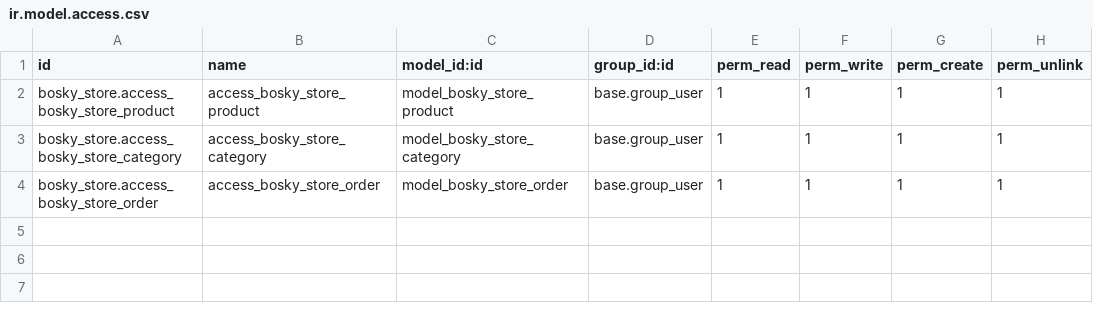
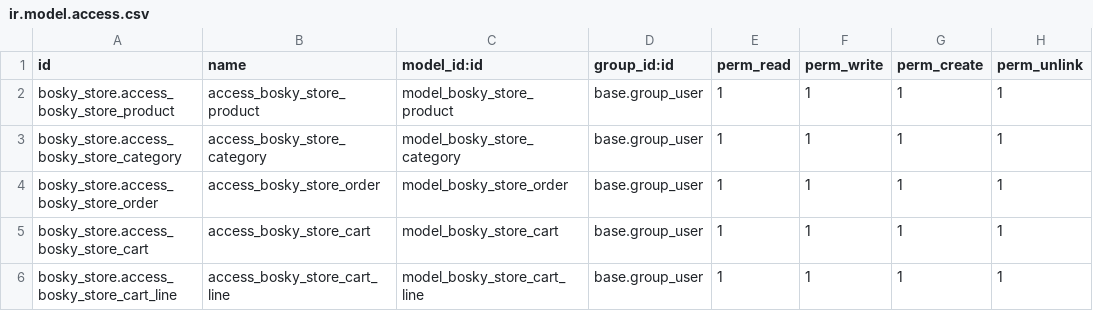
Before and after one commit to proton-maker/Bosky, a CSV file: security/ir.model.access.csv, drawn as a sheet.

```diff
--- a/security/ir.model.access.csv
+++ b/security/ir.model.access.csv
@@ -4 +4,3 @@ bosky_store.access_bosky_store_category,access_bosky_store_category,model_bosky_
 bosky_store.access_bosky_store_order,access_bosky_store_order,model_bosky_store_order,base.group_user,1,1,1,1
+bosky_store.access_bosky_store_cart,access_bosky_store_cart,model_bosky_store_cart,base.group_user,1,1,1,1
+bosky_store.access_bosky_store_cart_line,access_bosky_store_cart_line,model_bosky_store_cart_line,base.group_user,1,1,1,1
```
Also changed, not shown: 9 other files.
